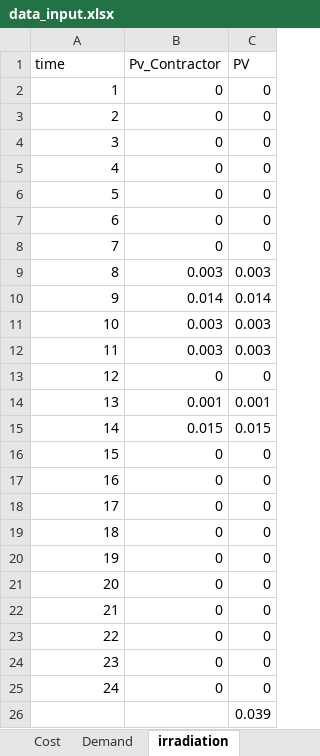
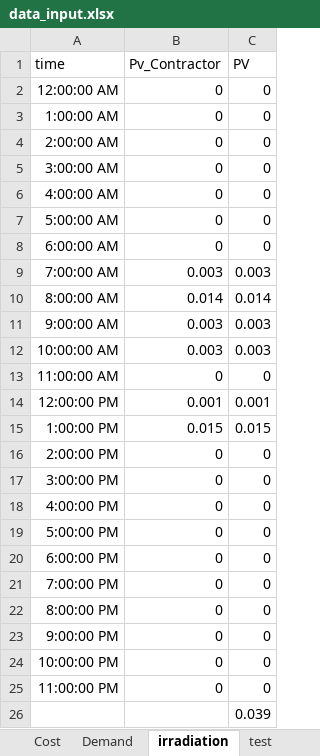
Before and after one commit to luisa-brueser/Optimization_Contracting, an Excel workbook: src/pv_optimizer_contracting/data_input.xlsx, sheet irradiation, drawn as a sheet; values as stored, in another font and other column widths than the file's, no borders; the diff names each change by its address in the sheet, - before the commit and + after, or states it on an @@ line.

```diff
--- a/src/pv_optimizer_contracting/data_input.xlsx (sheet irradiation)
+++ b/src/pv_optimizer_contracting/data_input.xlsx (sheet irradiation)
+sheet tab: test
-A2 (time): 1
+A2 (time): 12:00:00 AM
-A3 (time): 2
+A3 (time): 1:00:00 AM
-A4 (time): 3
+A4 (time): 2:00:00 AM
-A5 (time): 4
+A5 (time): 3:00:00 AM
-A6 (time): 5
+A6 (time): 4:00:00 AM
-A7 (time): 6
+A7 (time): 5:00:00 AM
-A8 (time): 7
+A8 (time): 6:00:00 AM
-A9 (time): 8
+A9 (time): 7:00:00 AM
-A10 (time): 9
+A10 (time): 8:00:00 AM
-A11 (time): 10
+A11 (time): 9:00:00 AM
-A12 (time): 11
+A12 (time): 10:00:00 AM
-A13 (time): 12
+A13 (time): 11:00:00 AM
-A14 (time): 13
+A14 (time): 12:00:00 PM
-A15 (time): 14
+A15 (time): 1:00:00 PM
-A16 (time): 15
+A16 (time): 2:00:00 PM
-A17 (time): 16
+A17 (time): 3:00:00 PM
-A18 (time): 17
+A18 (time): 4:00:00 PM
-A19 (time): 18
+A19 (time): 5:00:00 PM
-A20 (time): 19
+A20 (time): 6:00:00 PM
-A21 (time): 20
+A21 (time): 7:00:00 PM
-A22 (time): 21
+A22 (time): 8:00:00 PM
-A23 (time): 22
+A23 (time): 9:00:00 PM
-A24 (time): 23
+A24 (time): 10:00:00 PM
-A25 (time): 24
+A25 (time): 11:00:00 PM
```
Also changed, not shown: sheet Demand, sheet Sets, other sheet tabs, 2 other files.
